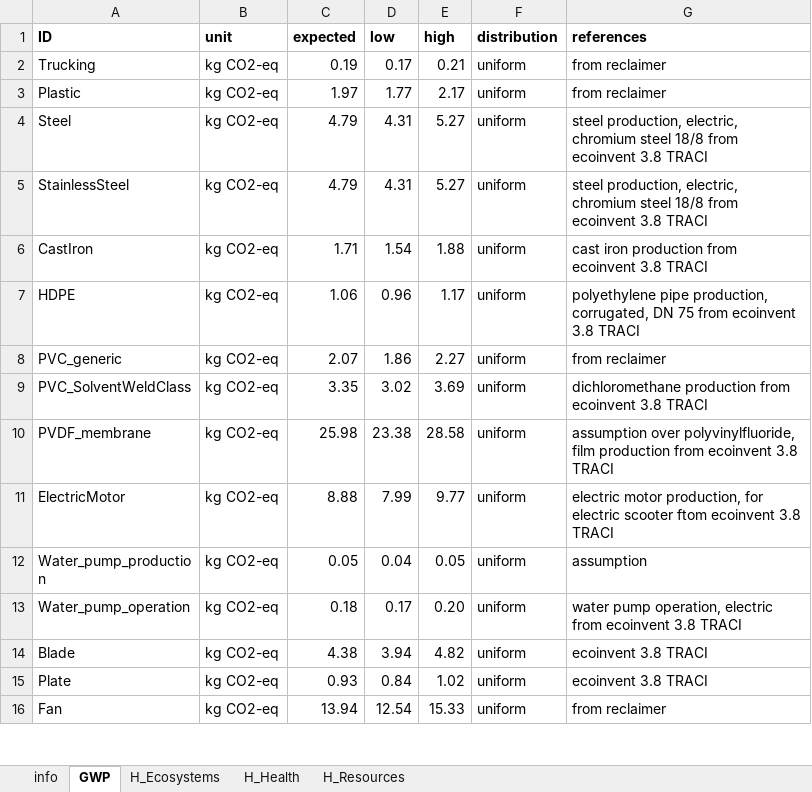
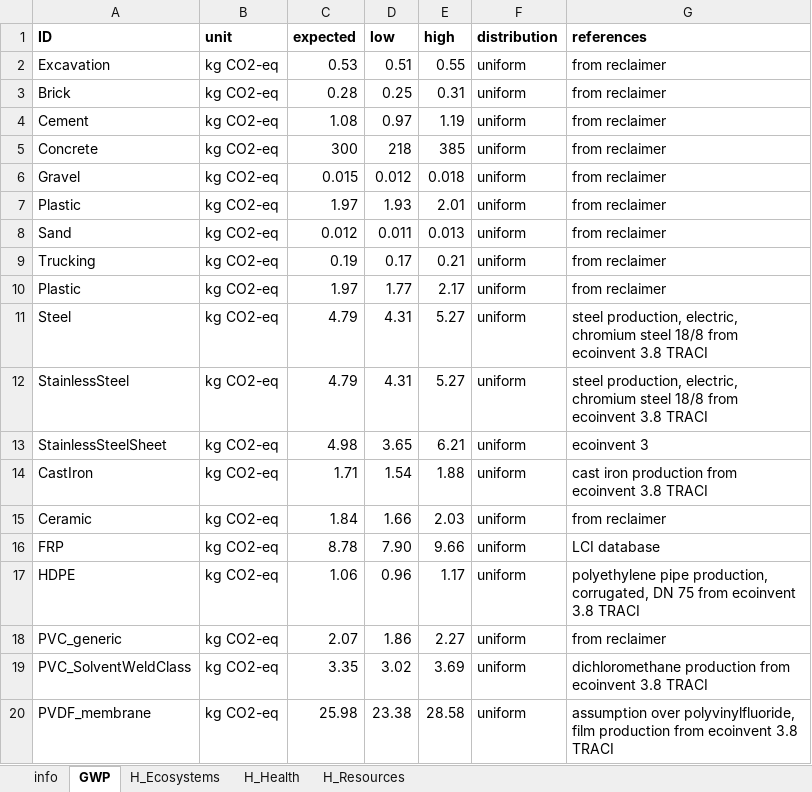
Before and after one commit to QSD-Group/EXPOsan, an Excel workbook: exposan/enviroloo/data/impact_items.xlsx, sheet GWP, drawn as a sheet; only a part is shown; the shorter side is filled out with more unchanged rows; values as stored, in another font and other column widths than the file's, no borders; the diff names each change by its address in the sheet, - before the commit and + after, or states it on an @@ line.

```diff
--- a/exposan/enviroloo/data/impact_items.xlsx (sheet GWP)
+++ b/exposan/enviroloo/data/impact_items.xlsx (sheet GWP)
+row 2: Excavation | kg CO2-eq | 0.53 | 0.51 | 0.55 | uniform | from reclaimer
+row 3: Brick | kg CO2-eq | 0.28 | 0.25 | 0.31 | uniform | from reclaimer
+row 4: Cement | kg CO2-eq | 1.08 | 0.97 | 1.19 | uniform | from reclaimer
+row 5: Concrete | kg CO2-eq | 300 | 218 | 385 | uniform | from reclaimer
+row 6: Gravel | kg CO2-eq | 0.015 | 0.012 | 0.018 | uniform | from reclaimer
+row 7: Plastic | kg CO2-eq | 1.97 | 1.93 | 2.01 | uniform | from reclaimer
+row 8: Sand | kg CO2-eq | 0.012 | 0.011 | 0.013 | uniform | from reclaimer
+row 13: StainlessSteelSheet | kg CO2-eq | 4.98 | 3.65 | 6.21 | uniform | ecoinvent 3
+row 15: Ceramic | kg CO2-eq | 1.84 | 1.66 | 2.03 | uniform | from reclaimer
+row 16: FRP | kg CO2-eq | 8.78 | 7.90 | 9.66 | uniform | LCI database
```
Also changed, not shown: sheet H_Health, sheet H_Resources, sheet H_Ecosystems, sheet info, 2 other files.
